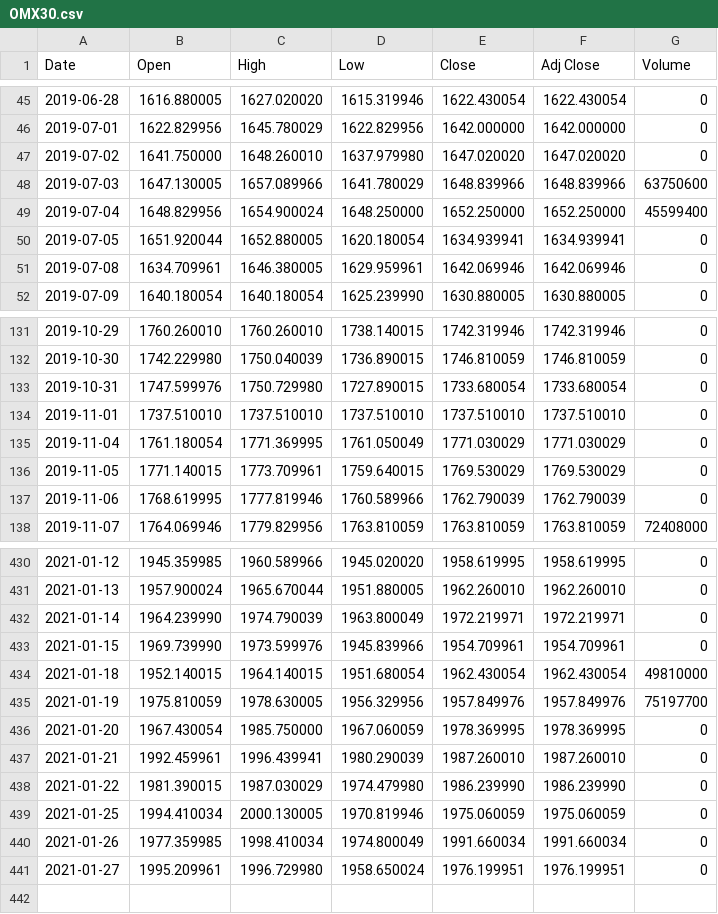
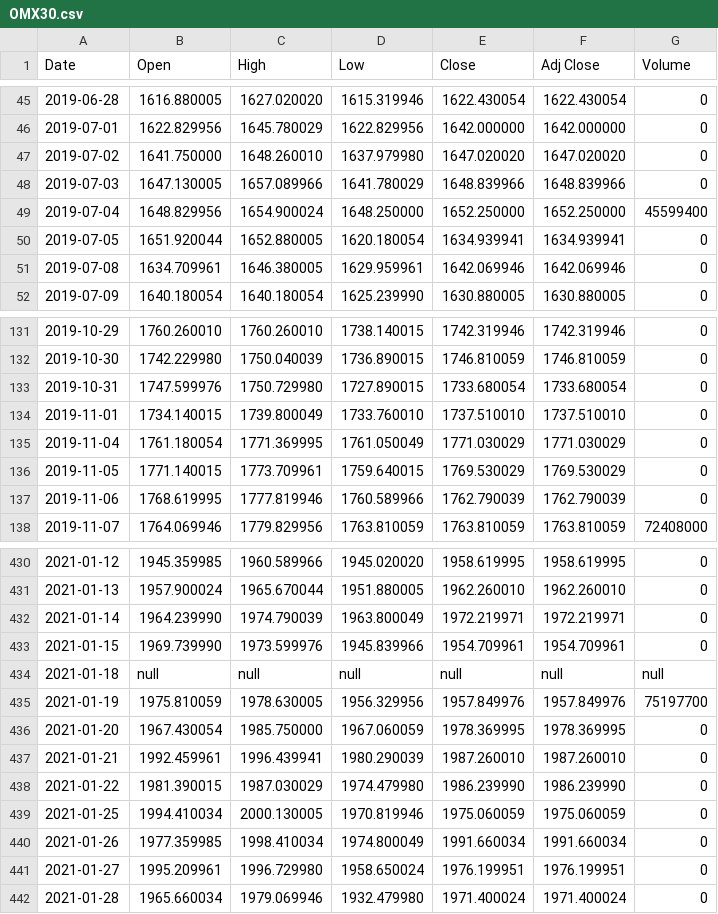
Before and after one commit to adamaltmejd/sse_cern, a CSV file: data/OMX30/OMX30.csv, drawn as a sheet; only a part is shown, gaps mark what is left out.

```diff
--- a/data/OMX30/OMX30.csv
+++ b/data/OMX30/OMX30.csv
@@ -47,3 +47,3 @@ Date,Open,High,Low,Close,Adj Close,Volume
 2019-07-02,1641.750000,1648.260010,1637.979980,1647.020020,1647.020020,0
-2019-07-03,1647.130005,1657.089966,1641.780029,1648.839966,1648.839966,63750600
+2019-07-03,1647.130005,1657.089966,1641.780029,1648.839966,1648.839966,0
 2019-07-04,1648.829956,1654.900024,1648.250000,1652.250000,1652.250000,45599400
@@ -133,3 +133,3 @@ Date,Open,High,Low,Close,Adj Close,Volume
 2019-10-31,1747.599976,1750.729980,1727.890015,1733.680054,1733.680054,0
-2019-11-01,1737.510010,1737.510010,1737.510010,1737.510010,1737.510010,0
+2019-11-01,1734.140015,1739.800049,1733.760010,1737.510010,1737.510010,0
 2019-11-04,1761.180054,1771.369995,1761.050049,1771.030029,1771.030029,0
@@ -433,3 +433,3 @@ Date,Open,High,Low,Close,Adj Close,Volume
 2021-01-15,1969.739990,1973.599976,1945.839966,1954.709961,1954.709961,0
-2021-01-18,1952.140015,1964.140015,1951.680054,1962.430054,1962.430054,49810000
+2021-01-18,null,null,null,null,null,null
 2021-01-19,1975.810059,1978.630005,1956.329956,1957.849976,1957.849976,75197700
@@ -441 +441,2 @@ Date,Open,High,Low,Close,Adj Close,Volume
 2021-01-27,1995.209961,1996.729980,1958.650024,1976.199951,1976.199951,0
+2021-01-28,1965.660034,1979.069946,1932.479980,1971.400024,1971.400024,0
```
Also changed, not shown: 1 other file.
